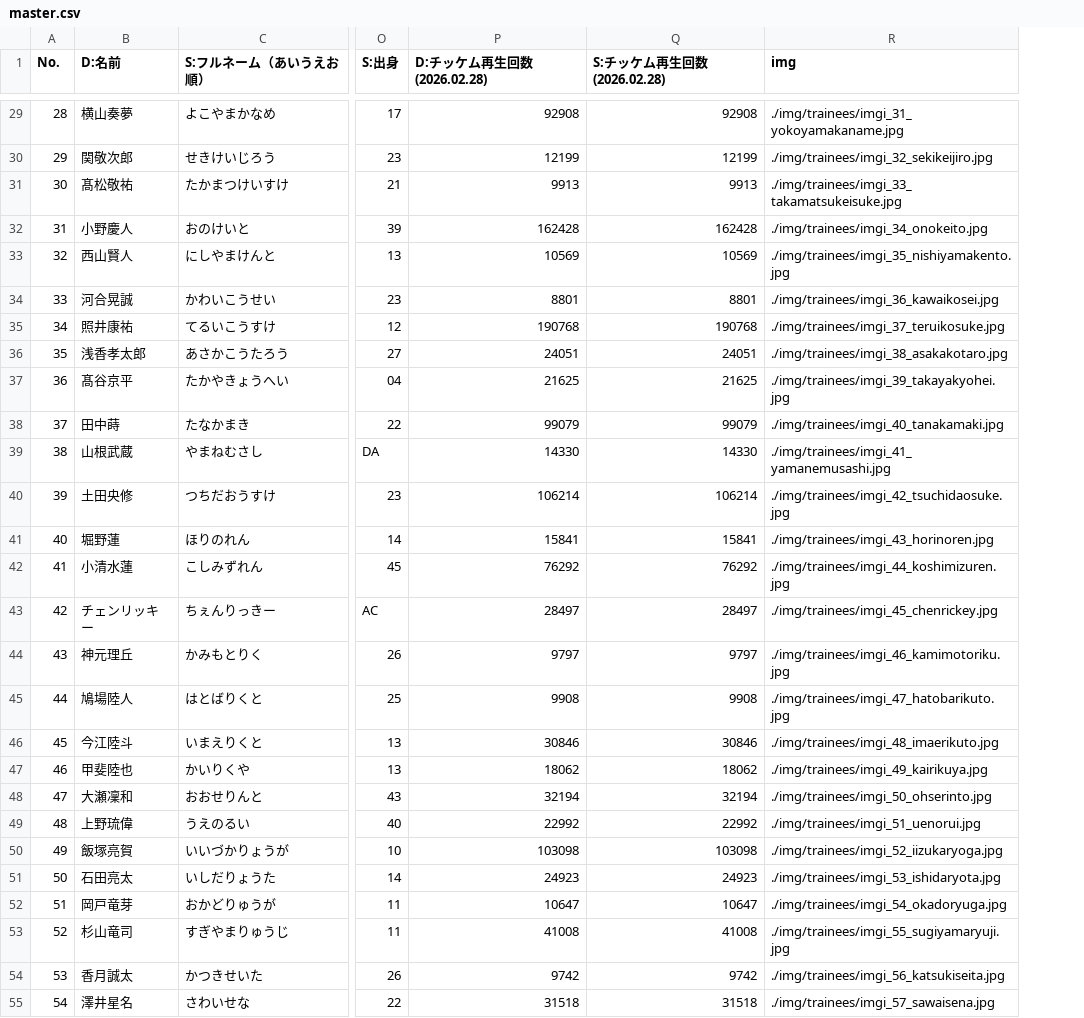
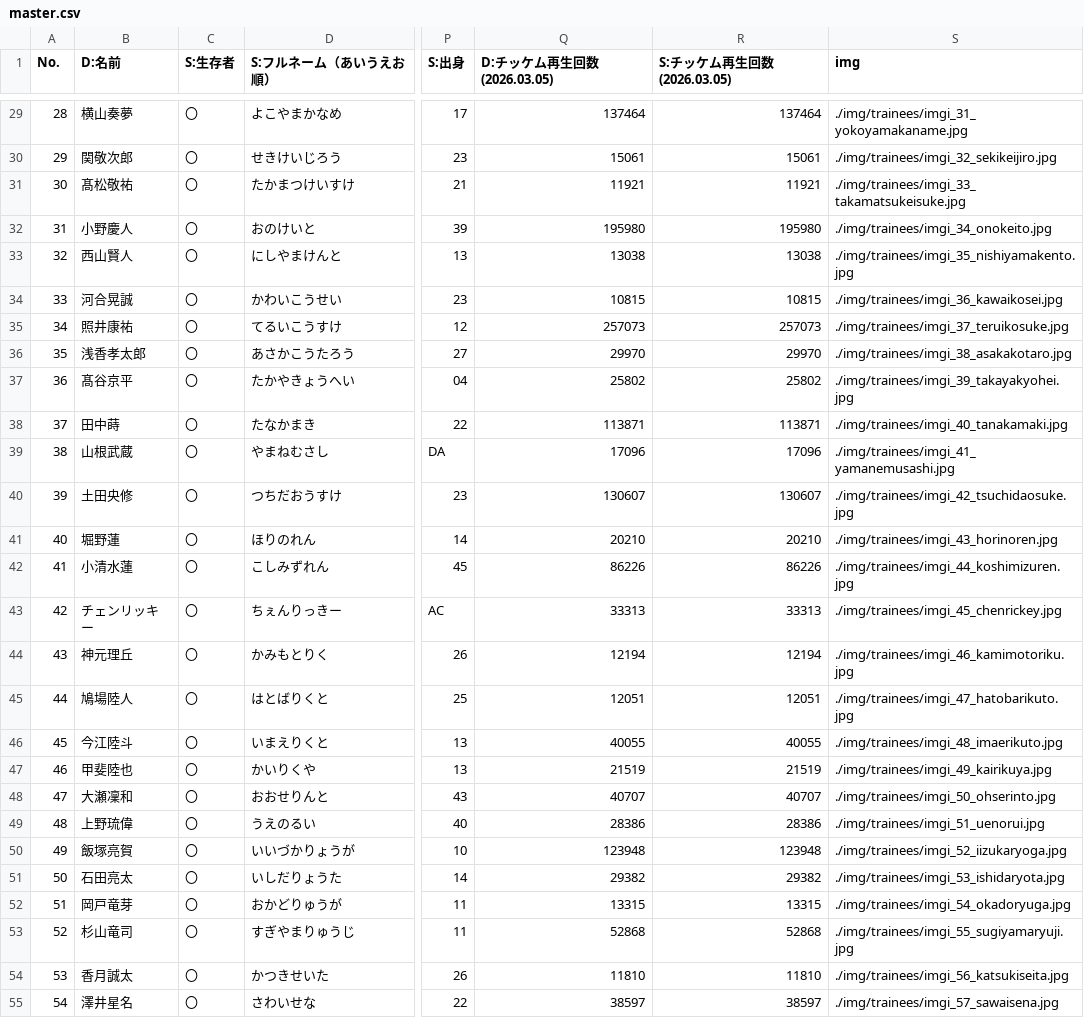
Before and after one commit to pickmeup-s/produce101-shinsekai-pick, a CSV file: data/master.csv, drawn as a sheet; only a part is shown, gaps mark what is left out; removed rows and columns are numbered as before the commit, all else as after; the diff covers the shown part only; the diff names each change by its address in the sheet, - before the commit and + after, or states it on an @@ line.

```diff
--- a/data/master.csv
+++ b/data/master.csv
+column C (S:生存者), rows 29-55: all 〇
-column P (D:チッケム再生回数(2026.02.28)), rows 29-55: 92908 | 12199 | 9913 | 162428 | 10569 | 8801 | 190768 | 24051 | 21625 | 99079 | 14330 | 106214 | 15841 | 76292 | 28497 | 9797 | 9908 | 30846 | 18062 | 32194 | 22992 | 103098 | 24923 | 10647 | 41008 | 9742 | 31518
+column R (S:チッケム再生回数(2026.03.05)), rows 29-55: 137464 | 15061 | 11921 | 195980 | 13038 | 10815 | 257073 | 29970 | 25802 | 113871 | 17096 | 130607 | 20210 | 86226 | 33313 | 12194 | 12051 | 40055 | 21519 | 40707 | 28386 | 123948 | 29382 | 13315 | 52868 | 11810 | 38597
-Q1: S:チッケム再生回数(2026.02.28)
+Q1: D:チッケム再生回数(2026.03.05)
-Q29 (D:チッケム再生回数(2026.03.05)): 92908
+Q29 (D:チッケム再生回数(2026.03.05)): 137464
-Q30 (D:チッケム再生回数(2026.03.05)): 12199
+Q30 (D:チッケム再生回数(2026.03.05)): 15061
-Q31 (D:チッケム再生回数(2026.03.05)): 9913
+Q31 (D:チッケム再生回数(2026.03.05)): 11921
-Q32 (D:チッケム再生回数(2026.03.05)): 162428
+Q32 (D:チッケム再生回数(2026.03.05)): 195980
-Q33 (D:チッケム再生回数(2026.03.05)): 10569
+Q33 (D:チッケム再生回数(2026.03.05)): 13038
-Q34 (D:チッケム再生回数(2026.03.05)): 8801
+Q34 (D:チッケム再生回数(2026.03.05)): 10815
-Q35 (D:チッケム再生回数(2026.03.05)): 190768
+Q35 (D:チッケム再生回数(2026.03.05)): 257073
-Q36 (D:チッケム再生回数(2026.03.05)): 24051
+Q36 (D:チッケム再生回数(2026.03.05)): 29970
-Q37 (D:チッケム再生回数(2026.03.05)): 21625
+Q37 (D:チッケム再生回数(2026.03.05)): 25802
-Q38 (D:チッケム再生回数(2026.03.05)): 99079
+Q38 (D:チッケム再生回数(2026.03.05)): 113871
-Q39 (D:チッケム再生回数(2026.03.05)): 14330
+Q39 (D:チッケム再生回数(2026.03.05)): 17096
-Q40 (D:チッケム再生回数(2026.03.05)): 106214
+Q40 (D:チッケム再生回数(2026.03.05)): 130607
-Q41 (D:チッケム再生回数(2026.03.05)): 15841
+Q41 (D:チッケム再生回数(2026.03.05)): 20210
-Q42 (D:チッケム再生回数(2026.03.05)): 76292
+Q42 (D:チッケム再生回数(2026.03.05)): 86226
-Q43 (D:チッケム再生回数(2026.03.05)): 28497
+Q43 (D:チッケム再生回数(2026.03.05)): 33313
-Q44 (D:チッケム再生回数(2026.03.05)): 9797
+Q44 (D:チッケム再生回数(2026.03.05)): 12194
-Q45 (D:チッケム再生回数(2026.03.05)): 9908
+Q45 (D:チッケム再生回数(2026.03.05)): 12051
-Q46 (D:チッケム再生回数(2026.03.05)): 30846
+Q46 (D:チッケム再生回数(2026.03.05)): 40055
-Q47 (D:チッケム再生回数(2026.03.05)): 18062
+Q47 (D:チッケム再生回数(2026.03.05)): 21519
-Q48 (D:チッケム再生回数(2026.03.05)): 32194
+Q48 (D:チッケム再生回数(2026.03.05)): 40707
-Q49 (D:チッケム再生回数(2026.03.05)): 22992
+Q49 (D:チッケム再生回数(2026.03.05)): 28386
-Q50 (D:チッケム再生回数(2026.03.05)): 103098
+Q50 (D:チッケム再生回数(2026.03.05)): 123948
-Q51 (D:チッケム再生回数(2026.03.05)): 24923
+Q51 (D:チッケム再生回数(2026.03.05)): 29382
-Q52 (D:チッケム再生回数(2026.03.05)): 10647
+Q52 (D:チッケム再生回数(2026.03.05)): 13315
-Q53 (D:チッケム再生回数(2026.03.05)): 41008
+Q53 (D:チッケム再生回数(2026.03.05)): 52868
-Q54 (D:チッケム再生回数(2026.03.05)): 9742
+Q54 (D:チッケム再生回数(2026.03.05)): 11810
-Q55 (D:チッケム再生回数(2026.03.05)): 31518
+Q55 (D:チッケム再生回数(2026.03.05)): 38597
```
Also changed, not shown: 1 added row and 55 edited cells elsewhere in this file.
